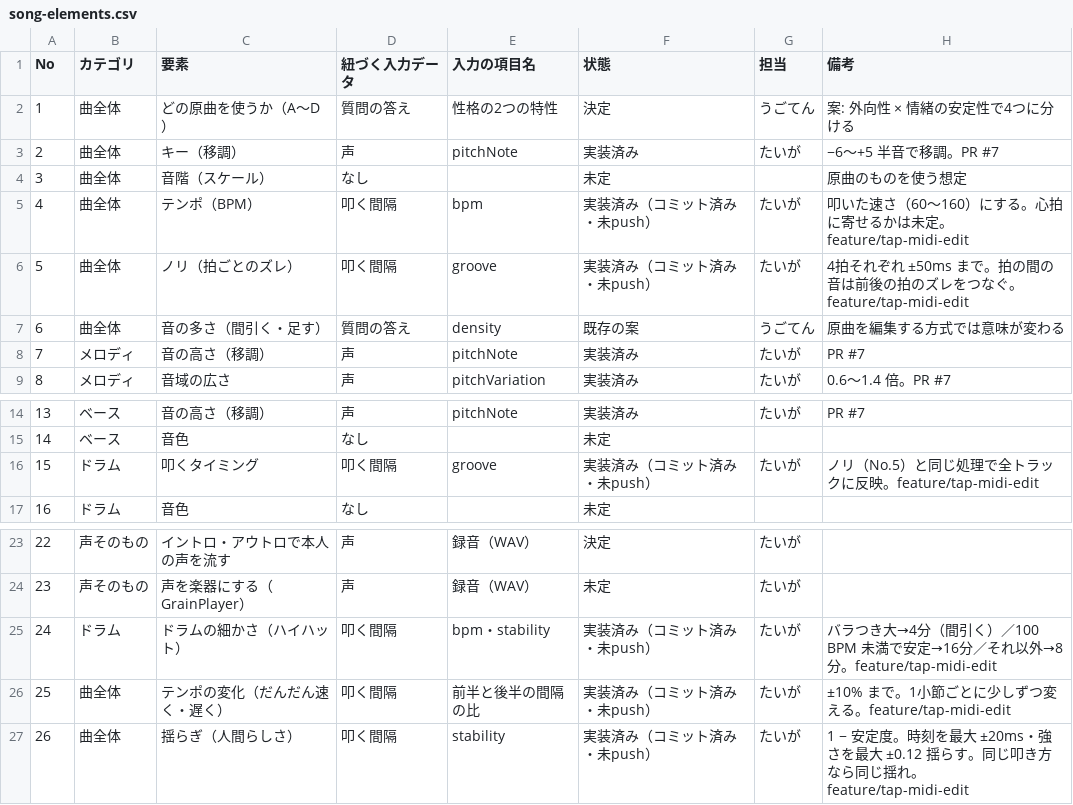
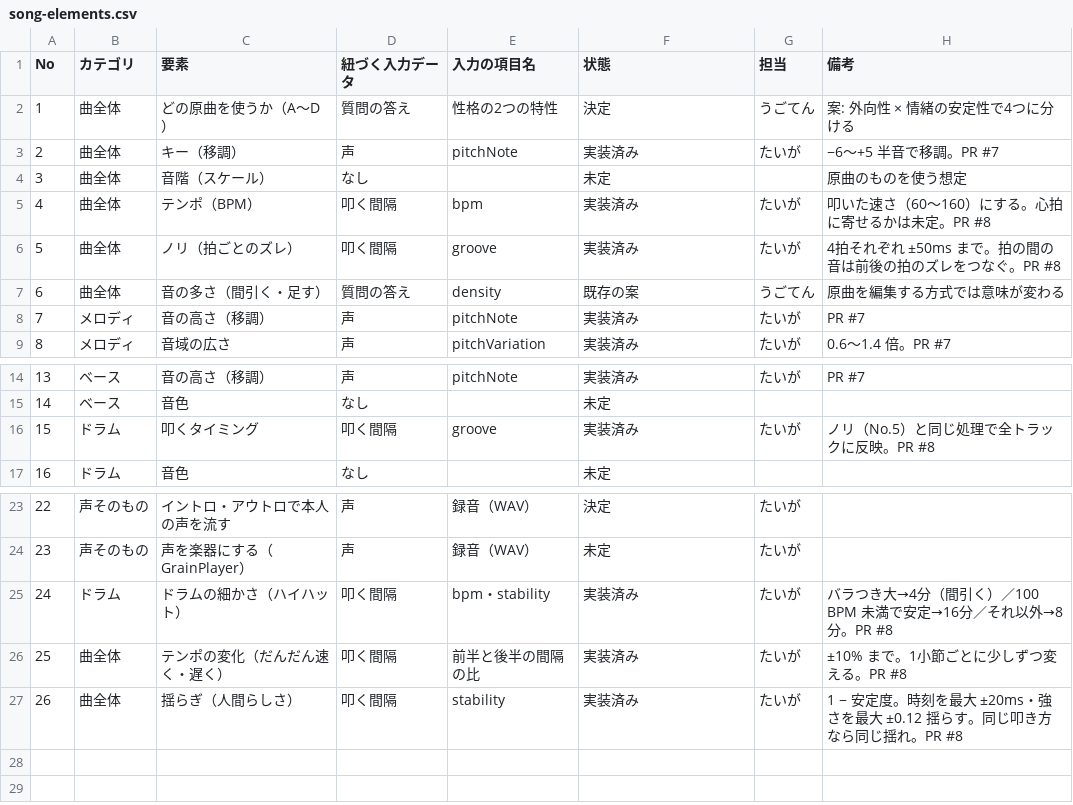
Before and after one commit to menter-Hackathon/team3, a CSV file: docs/song-elements.csv, drawn as a sheet; only a part is shown, gaps mark what is left out.

Commit message:
Update song elements CSV with PR number

```diff
--- a/docs/song-elements.csv
+++ b/docs/song-elements.csv
@@ -4,4 +4,4 @@
 3,曲全体,音階（スケール）,なし,,未定,,原曲のものを使う想定
-4,曲全体,テンポ（BPM）,叩く間隔,bpm,実装済み（コミット済み・未push）,たいが,叩いた速さ（60〜160）にする。心拍に寄せるかは未定。feature/tap-midi-edit
-5,曲全体,ノリ（拍ごとのズレ）,叩く間隔,groove,実装済み（コミット済み・未push）,たいが,4拍それぞれ ±50ms まで。拍の間の音は前後の拍のズレをつなぐ。feature/tap-midi-edit
+4,曲全体,テンポ（BPM）,叩く間隔,bpm,実装済み,たいが,叩いた速さ（60〜160）にする。心拍に寄せるかは未定。PR #8
+5,曲全体,ノリ（拍ごとのズレ）,叩く間隔,groove,実装済み,たいが,4拍それぞれ ±50ms まで。拍の間の音は前後の拍のズレをつなぐ。PR #8
 6,曲全体,音の多さ（間引く・足す）,質問の答え,density,既存の案,うごてん,原曲を編集する方式では意味が変わる
@@ -15,3 +15,3 @@
 14,ベース,音色,なし,,未定,,
-15,ドラム,叩くタイミング,叩く間隔,groove,実装済み（コミット済み・未push）,たいが,ノリ（No.5）と同じ処理で全トラックに反映。feature/tap-midi-edit
+15,ドラム,叩くタイミング,叩く間隔,groove,実装済み,たいが,ノリ（No.5）と同じ処理で全トラックに反映。PR #8
 16,ドラム,音色,なし,,未定,,
@@ -24,4 +24,4 @@
 23,声そのもの,声を楽器にする（GrainPlayer）,声,録音（WAV）,未定,たいが,
-24,ドラム,ドラムの細かさ（ハイハット）,叩く間隔,bpm・stability,実装済み（コミット済み・未push）,たいが,バラつき大→4分（間引く）／100 BPM 未満で安定→16分／それ以外→8分。feature/tap-midi-edit
-25,曲全体,テンポの変化（だんだん速く・遅く）,叩く間隔,前半と後半の間隔の比,実装済み（コミット済み・未push）,たいが,±10% まで。1小節ごとに少しずつ変える。feature/tap-midi-edit
-26,曲全体,揺らぎ（人間らしさ）,叩く間隔,stability,実装済み（コミット済み・未push）,たいが,1 − 安定度。時刻を最大 ±20ms・強さを最大 ±0.12 揺らす。同じ叩き方なら同じ揺れ。feature/tap-midi-edit
+24,ドラム,ドラムの細かさ（ハイハット）,叩く間隔,bpm・stability,実装済み,たいが,バラつき大→4分（間引く）／100 BPM 未満で安定→16分／それ以外→8分。PR #8
+25,曲全体,テンポの変化（だんだん速く・遅く）,叩く間隔,前半と後半の間隔の比,実装済み,たいが,±10% まで。1小節ごとに少しずつ変える。PR #8
+26,曲全体,揺らぎ（人間らしさ）,叩く間隔,stability,実装済み,たいが,1 − 安定度。時刻を最大 ±20ms・強さを最大 ±0.12 揺らす。同じ叩き方なら同じ揺れ。PR #8
```
